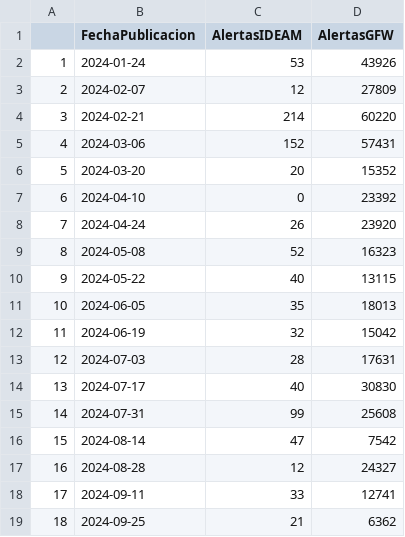
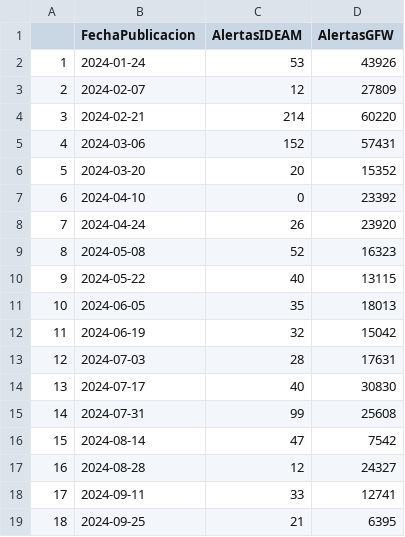
Before and after one commit to obantioquia/Dashboard-webpage, a CSV file: data_historicov2.csv, drawn as a sheet.

```diff
--- a/data_historicov2.csv
+++ b/data_historicov2.csv
@@ -18,2 +18,2 @@
 "17";"2024-09-11";33;12741
-"18";"2024-09-25";21;6362
+"18";"2024-09-25";21;6395
```
Also changed, not shown: 13 other files.
